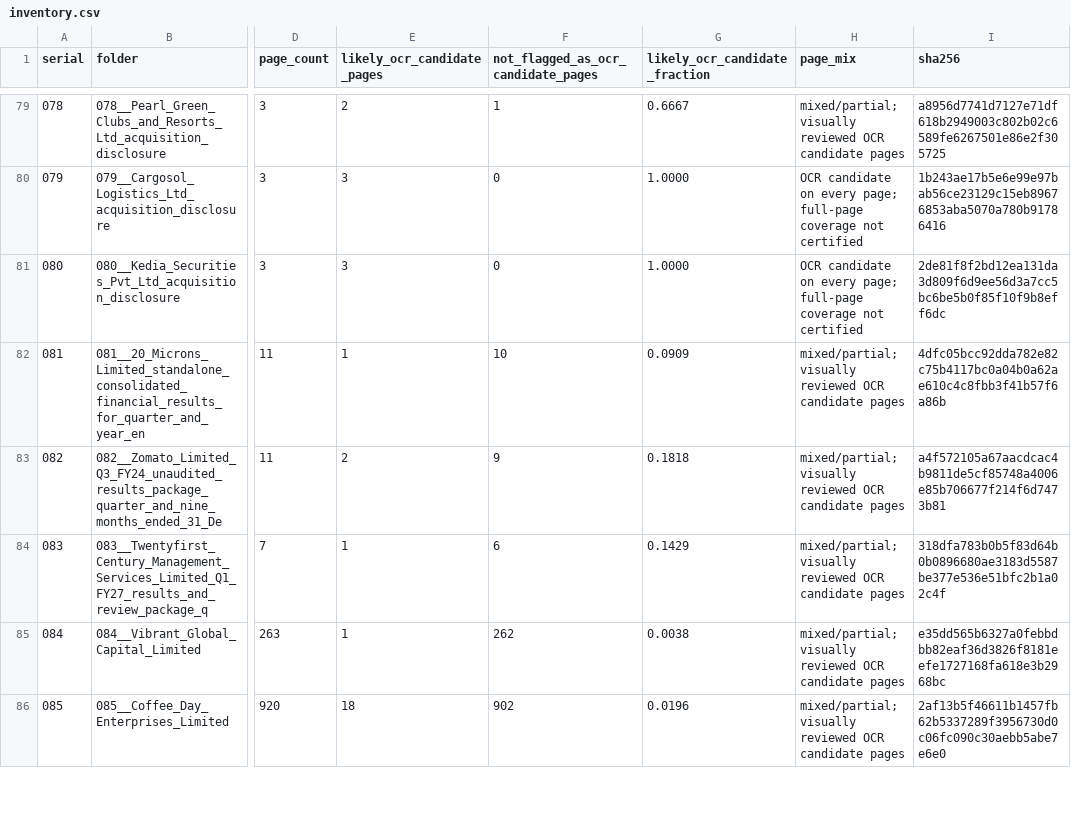
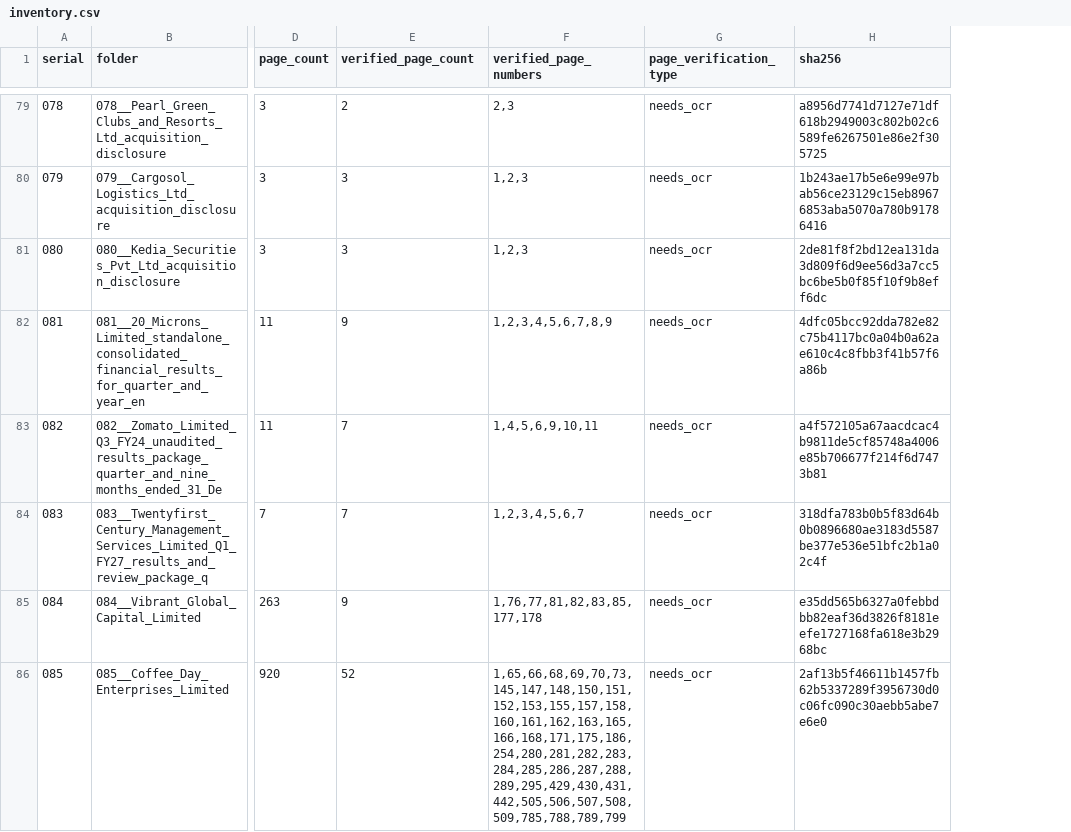
Before and after one commit to ayushcodes13/ocr-pdfs, a CSV file: inventory.csv, drawn as a sheet; only a part is shown, gaps mark what is left out; removed rows and columns are numbered as before the commit, all else as after; the diff covers the shown part only; the diff names each change by its address in the sheet, - before the commit and + after, or states it on an @@ line.

```diff
--- a/inventory.csv
+++ b/inventory.csv
-column F, row 1: not_flagged_as_ocr_candidate_pages; rows 79-86: 1 | 0 | 0 | 10 | 9 | 6 | 262 | 902
-column G (likely_ocr_candidate_fraction), rows 79-86: 0.6667 | 1.0000 | 1.0000 | 0.0909 | 0.1818 | 0.1429 | 0.0038 | 0.0196
-column H (page_mix), rows 79-86: mixed/partial; visually reviewed OCR candidate pages | OCR candidate on every page; full-page coverage not certified | OCR candidate on every page; full-page coverage not certified | mixed/partial; visually reviewed OCR candidate pages | mixed/partial; visually reviewed OCR candidate pages | mixed/partial; visually reviewed OCR candidate pages | mixed/partial; visually reviewed OCR candidate pages | mixed/partial; visually reviewed OCR candidate pages
+column F (verified_page_numbers), rows 79-86: 2,3 | 1,2,3 | 1,2,3 | 1,2,3,4,5,6,7,8,9 | 1,4,5,6,9,10,11 | 1,2,3,4,5,6,7 | 1,76,77,81,82,83,85,177,178 | 1,65,66,68,69,70,73,145,147,148,150,151,152,153,155,157,158,160,161,162,163,165,166,168,171,175,186,254,280,281,282,283,284,285,286,287,288,289,295,429,430,431,442,505,506,507,508,509,785,788,789,799
+column G (page_verification_type), rows 79-86: all needs_ocr
-E1: likely_ocr_candidate_pages
+E1: verified_page_count
-E82 (verified_page_count): 1
+E82 (verified_page_count): 9
-E83 (verified_page_count): 2
+E83 (verified_page_count): 7
-E84 (verified_page_count): 1
+E84 (verified_page_count): 7
-E85 (verified_page_count): 1
+E85 (verified_page_count): 9
-E86 (verified_page_count): 18
+E86 (verified_page_count): 52
```
Also changed, not shown: 35 edited cells elsewhere in this file, direct_pdf_links.csv, replacement_log_2026-10-27.csv, 5 other files.
